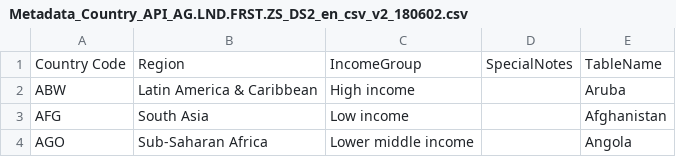
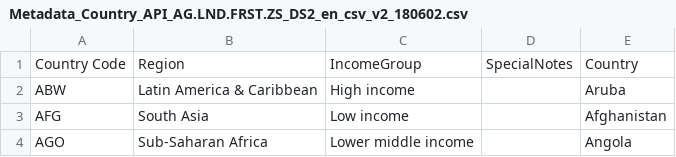
Before and after one commit to VijayrajS/ForestPredictor, a CSV file: Metadata_Country_API_AG.LND.FRST.ZS_DS2_en_csv_v2_180602.csv, drawn as a sheet; only a part is shown.

```diff
--- a/Metadata_Country_API_AG.LND.FRST.ZS_DS2_en_csv_v2_180602.csv
+++ b/Metadata_Country_API_AG.LND.FRST.ZS_DS2_en_csv_v2_180602.csv
@@ -1,2 +1,2 @@
-"Country Code","Region","IncomeGroup","SpecialNotes","TableName",
+"Country Code","Region","IncomeGroup","SpecialNotes","Country",
 "ABW","Latin America & Caribbean","High income","","Aruba",
```
Also changed, not shown: edg_co2_cl.csv, 4 other files.
